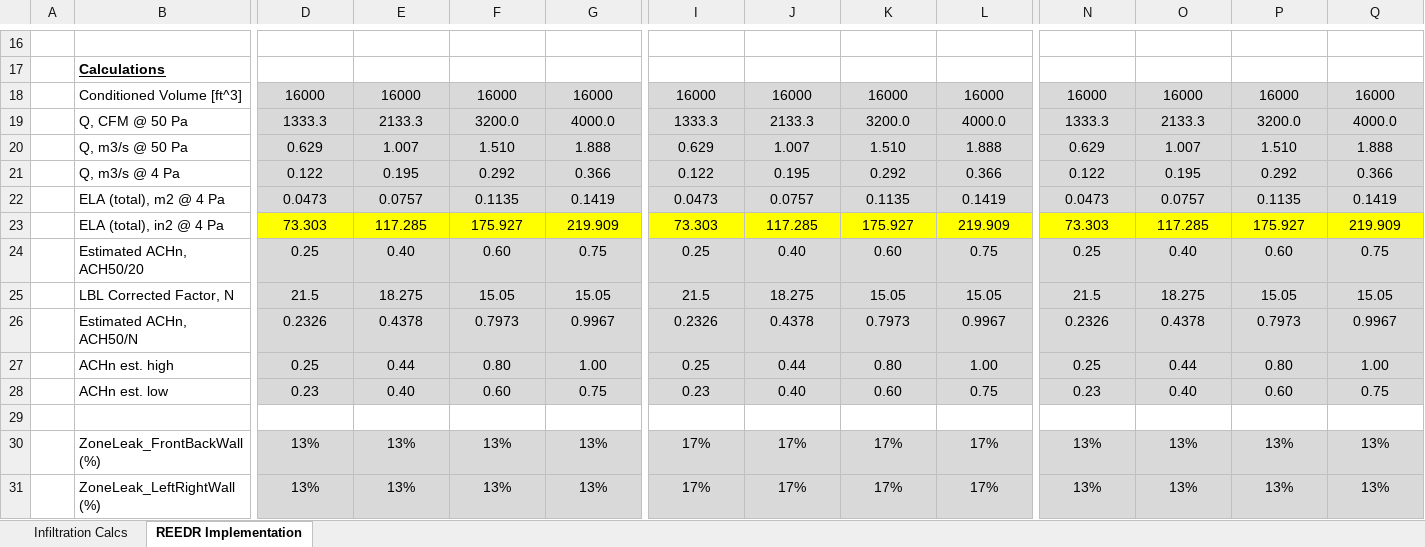
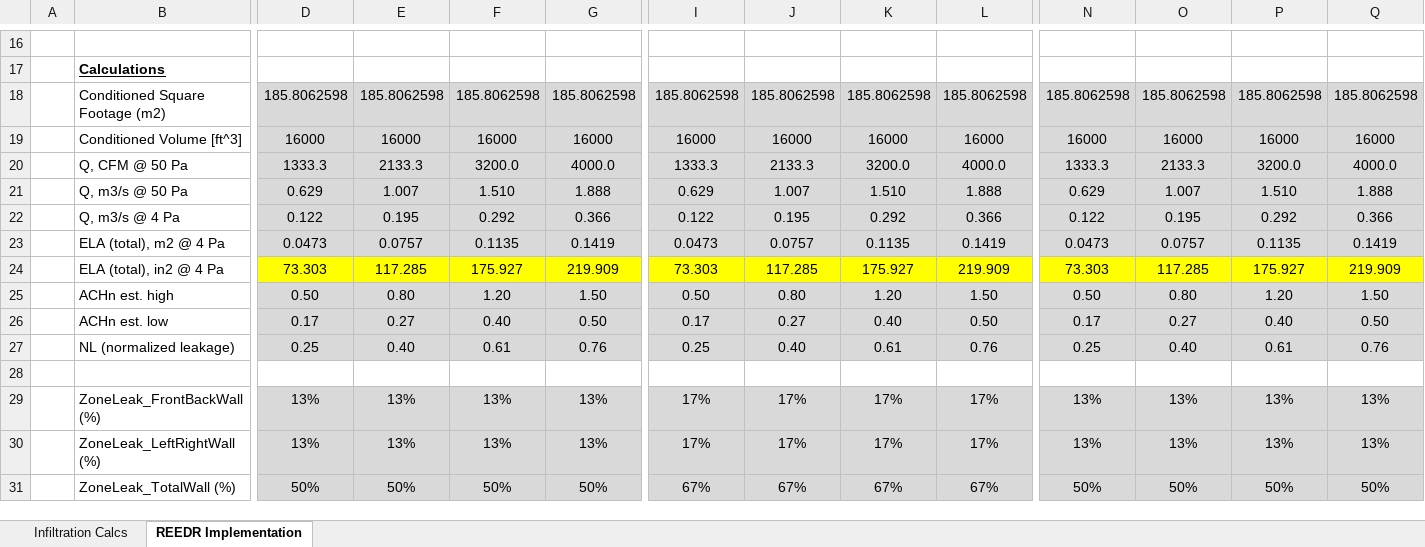
Before and after one commit to PtarmiganConsulting/REEDR, an Excel workbook: Resources/Infiltration Reference.xlsx, sheet REEDR Implementation, drawn as a sheet; only a part is shown, gaps mark what is left out; the shorter side is filled out with more unchanged rows; values as stored, in another font and other column widths than the file's, no borders; charts and pictures and conditional formats not drawn; removed rows and columns are numbered as before the commit, all else as after; rows hold the shown columns only; the diff covers the shown part only; the diff names each change by its address in the sheet, - before the commit and + after, or states it on an @@ line.

Commit message:
changed infiltration model to calculate ELA directly rather than use regression

```diff
--- a/Resources/Infiltration Reference.xlsx (sheet REEDR Implementation)
+++ b/Resources/Infiltration Reference.xlsx (sheet REEDR Implementation)
+row 18:  | Conditioned Square Footage (m2) | 185.8062598 | 185.8062598 | 185.8062598 | 185.8062598 | 185.8062598 | 185.8062598 | 185.8062598 | 185.8062598 | 185.8062598 | 185.8062598 | 185.8062598 | 185.8062598
-row 24:  | Estimated ACHn, ACH50/20 | 0.25 | 0.40 | 0.60 | 0.75 | 0.25 | 0.40 | 0.60 | 0.75 | 0.25 | 0.40 | 0.60 | 0.75
-row 25:  | LBL Corrected Factor, N | 21.5 | 18.275 | 15.05 | 15.05 | 21.5 | 18.275 | 15.05 | 15.05 | 21.5 | 18.275 | 15.05 | 15.05
-row 26:  | Estimated ACHn, ACH50/N | 0.2326 | 0.4378 | 0.7973 | 0.9967 | 0.2326 | 0.4378 | 0.7973 | 0.9967 | 0.2326 | 0.4378 | 0.7973 | 0.9967
-row 27:  | ACHn est. high | 0.25 | 0.44 | 0.80 | 1.00 | 0.25 | 0.44 | 0.80 | 1.00 | 0.25 | 0.44 | 0.80 | 1.00
+row 25:  | ACHn est. high | 0.50 | 0.80 | 1.20 | 1.50 | 0.50 | 0.80 | 1.20 | 1.50 | 0.50 | 0.80 | 1.20 | 1.50
-D26: 0.23
+D26: 0.17
-E26: 0.40
+E26: 0.27
-F26: 0.60
+F26: 0.40
-G26: 0.75
+G26: 0.50
-I26: 0.23
+I26: 0.17
-J26: 0.40
+J26: 0.27
-K26: 0.60
+K26: 0.40
-L26: 0.75
+L26: 0.50
-N26: 0.23
+N26: 0.17
-O26: 0.40
+O26: 0.27
-P26: 0.60
+P26: 0.40
-Q26: 0.75
+Q26: 0.50
+row 27:  | NL (normalized leakage) | 0.25 | 0.40 | 0.61 | 0.76 | 0.25 | 0.40 | 0.61 | 0.76 | 0.25 | 0.40 | 0.61 | 0.76
```
Also changed, not shown: 17 edited cells elsewhere in this sheet, formulas that keep their value, 37 other files.
